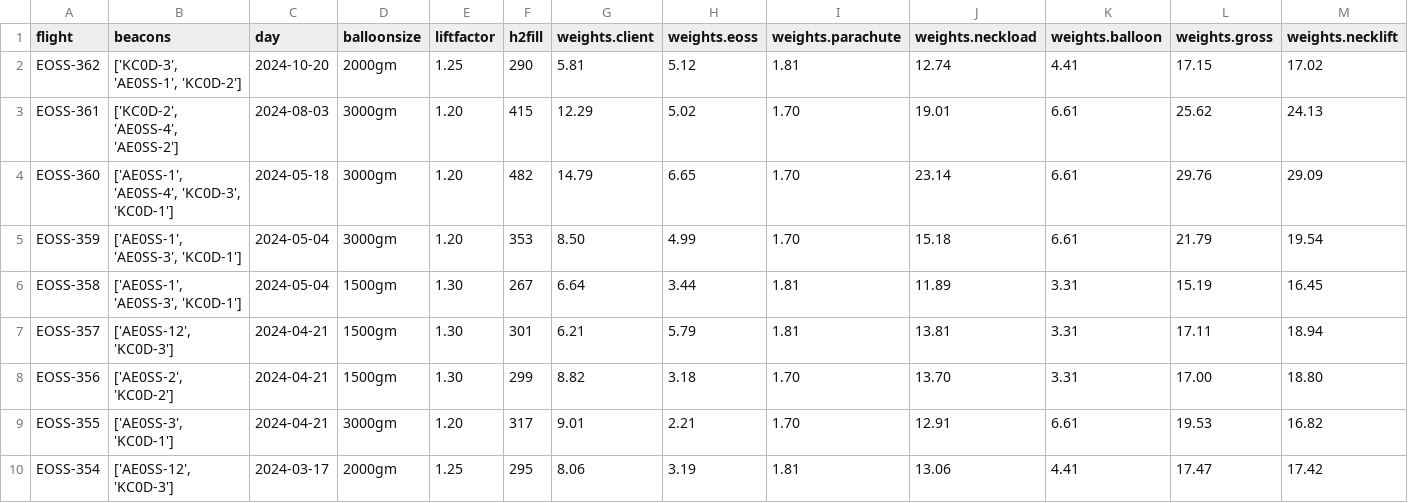
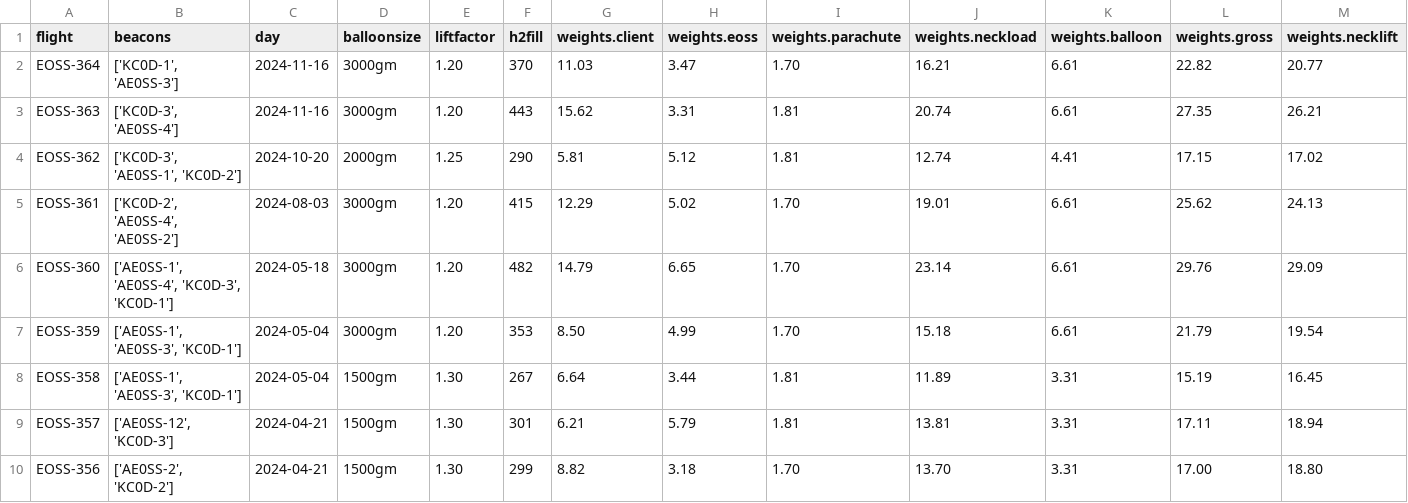
Before and after one commit to TheKoola/eosstracker, a CSV file: www/flightlist.csv, drawn as a sheet; only a part is shown; the shorter side is filled out with more unchanged rows; the diff names each change by its address in the sheet, - before the commit and + after, or states it on an @@ line.

Commit message:
Flightlist updates

```diff
--- a/www/flightlist.csv
+++ b/www/flightlist.csv
+row 2: EOSS-364 | ['KC0D-1', 'AE0SS-3'] | 2024-11-16 | 3000gm | 1.20 | 370 | 11.03 | 3.47 | 1.70 | 16.21 | 6.61 | 22.82 | 20.77
+row 3: EOSS-363 | ['KC0D-3', 'AE0SS-4'] | 2024-11-16 | 3000gm | 1.20 | 443 | 15.62 | 3.31 | 1.81 | 20.74 | 6.61 | 27.35 | 26.21
```
Also changed, not shown: 1 other file.
